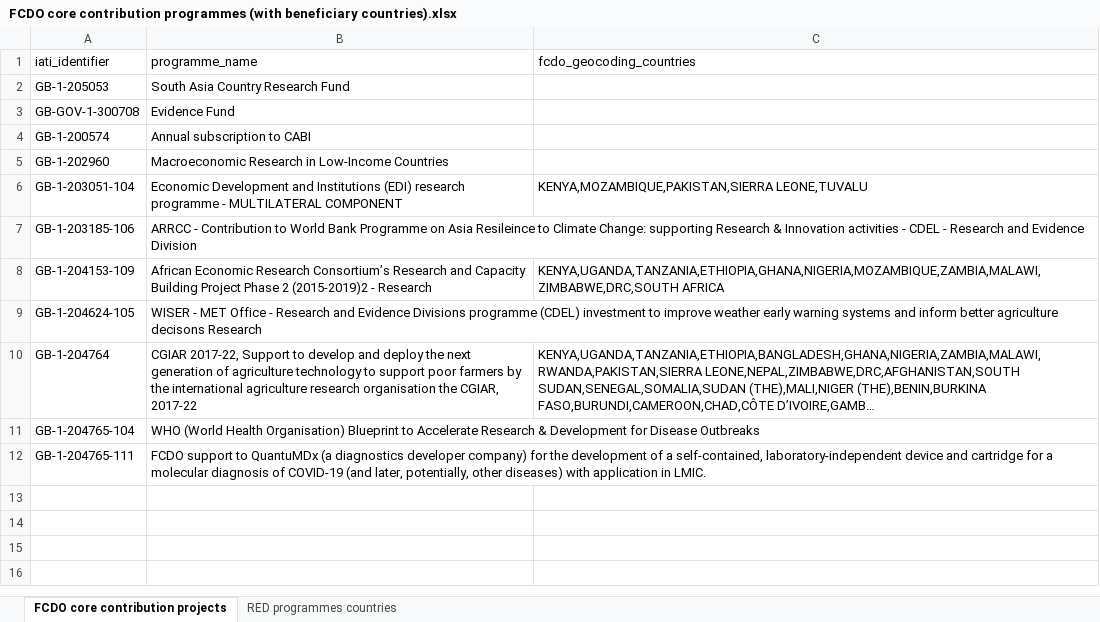
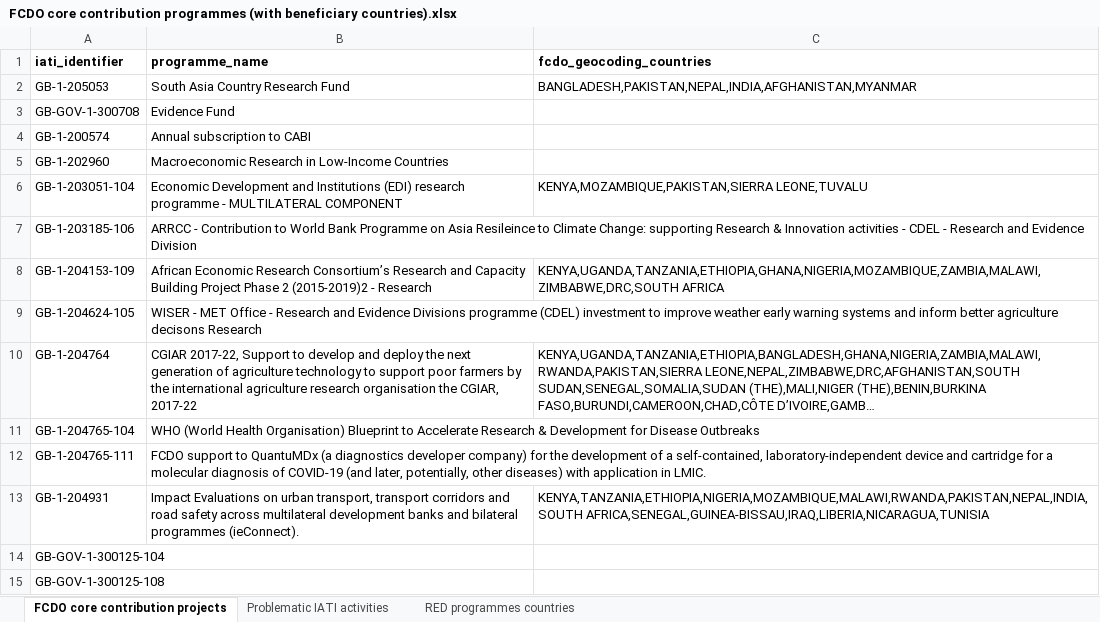
Before and after one commit to kprior91/ODA_research_and_innovation, an Excel workbook: Inputs/FCDO core contribution programmes (with beneficiary countries).xlsx, sheet FCDO core contribution projects, drawn as a sheet; long unchanged cells end in …; values as stored, in another font and other column widths than the file's, no borders; conditional formats not drawn; the diff names each change by its address in the sheet, - before the commit and + after, or states it on an @@ line.

Commit message:
Missing iati.cloud activities troubleshooted

```diff
--- a/Inputs/FCDO core contribution programmes (with beneficiary countries).xlsx (sheet FCDO core contribution projects)
+++ b/Inputs/FCDO core contribution programmes (with beneficiary countries).xlsx (sheet FCDO core contribution projects)
+sheet tab: Problematic IATI activities
-A1:C1 bold: off
+A1:C1 bold: on
-C2 (fcdo_geocoding_countries): (empty)
+C2 (fcdo_geocoding_countries): BANGLADESH,PAKISTAN,NEPAL,INDIA,AFGHANISTAN,MYANMAR
+row 13: GB-1-204931 | Impact Evaluations on urban transport, transport corridors and road safety across multilateral development banks and bilateral programmes (ieConnect). | KENYA,TANZANIA,ETHIOPIA,NIGERIA,MOZAMBIQUE,MALAWI,RWANDA,PAKISTAN,NEPAL,INDIA,SOUTH AFRICA,SENEGAL,GUINEA-BISSAU,IRAQ,LIBERIA,NICARAGUA,TUNISIA
+row 14: GB-GOV-1-300125-104
+row 15: GB-GOV-1-300125-108
```
Also changed, not shown: sheet RED programmes countries, Inputs/IATI partner activities.xlsx, 15 other files.
